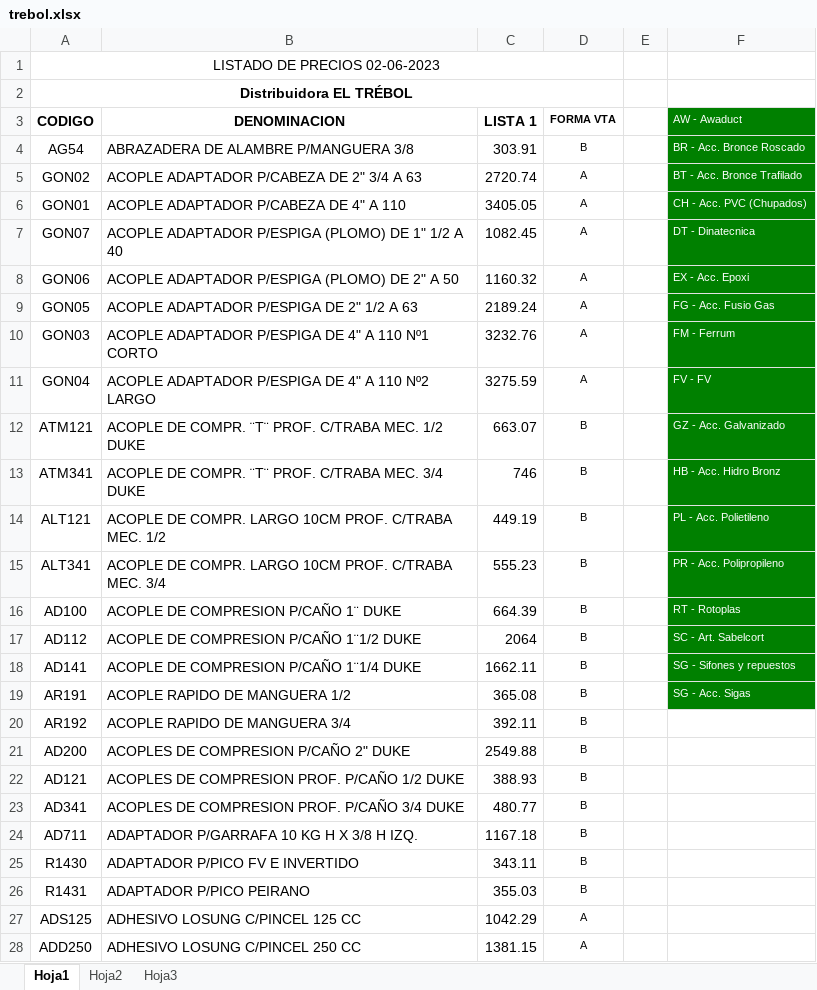
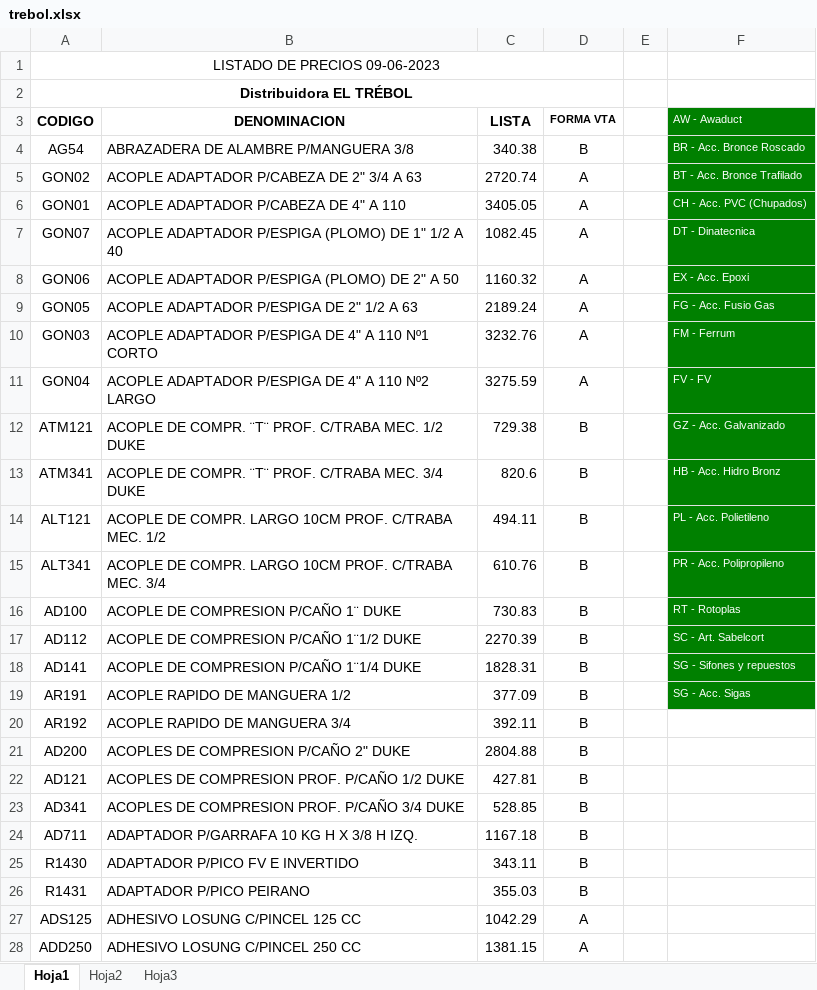
Before and after one commit to jerojimenez17/sanitarios-backend, an Excel workbook: excel-files/trebol.xlsx, sheet Hoja1, drawn as a sheet; only a part is shown; values as stored, in another font and other column widths than the file's, no borders; charts and pictures not drawn; the diff covers the shown part only; the diff names each change by its address in the sheet, - before the commit and + after, or states it on an @@ line.

Commit message:
change lists

```diff
--- a/excel-files/trebol.xlsx (sheet Hoja1)
+++ b/excel-files/trebol.xlsx (sheet Hoja1)
-A1 (CODIGO): LISTADO DE PRECIOS 02-06-2023
+A1 (CODIGO): LISTADO DE PRECIOS 09-06-2023
-C3: LISTA 1
+C3: LISTA
-C4 (LISTA): 303.91
+C4 (LISTA): 340.38
@@ D4:D28 text size: larger @@
-C12 (LISTA): 663.07
+C12 (LISTA): 729.38
-C13 (LISTA): 746
+C13 (LISTA): 820.6
-C14 (LISTA): 449.19
+C14 (LISTA): 494.11
-C15 (LISTA): 555.23
+C15 (LISTA): 610.76
-C16 (LISTA): 664.39
+C16 (LISTA): 730.83
-C17 (LISTA): 2064
+C17 (LISTA): 2270.39
-C18 (LISTA): 1662.11
+C18 (LISTA): 1828.31
-C19 (LISTA): 365.08
+C19 (LISTA): 377.09
-C21 (LISTA): 2549.88
+C21 (LISTA): 2804.88
-C22 (LISTA): 388.93
+C22 (LISTA): 427.81
-C23 (LISTA): 480.77
+C23 (LISTA): 528.85
```
Also changed, not shown: 9 removed rows, 692 edited cells and cell formats elsewhere in this sheet, charts or pictures, excel-files/fg.xlsx, excel-files/foxs.xlsx, 1 other file.
